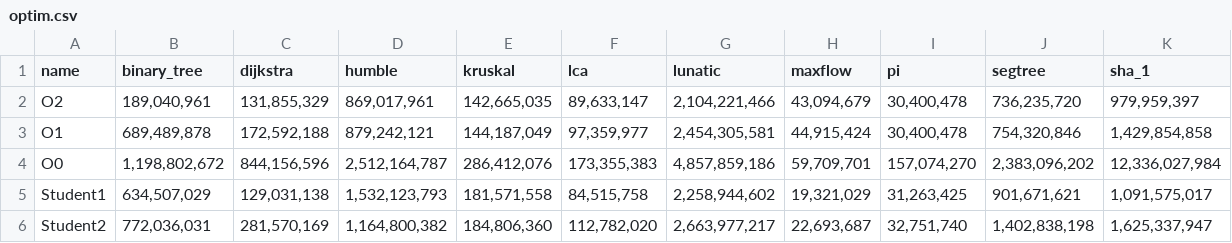
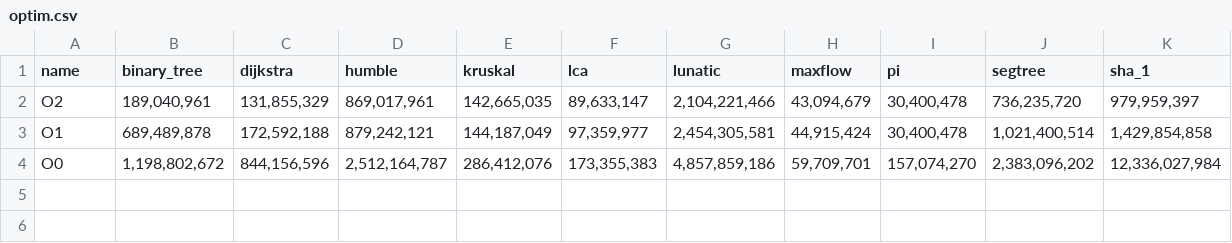
Before and after one commit to fstqwq/Ornn, a CSV file: optim.csv, drawn as a sheet.

```diff
--- a/optim.csv
+++ b/optim.csv
@@ -2,5 +2,3 @@ name,binary_tree,dijkstra,humble,kruskal,lca,lunatic,maxflow,pi,segtree,sha_1
 O2,"189,040,961","131,855,329","869,017,961","142,665,035","89,633,147","2,104,221,466","43,094,679","30,400,478","736,235,720","979,959,397"
-O1,"689,489,878","172,592,188","879,242,121","144,187,049","97,359,977","2,454,305,581","44,915,424","30,400,478","754,320,846","1,429,854,858"
+O1,"689,489,878","172,592,188","879,242,121","144,187,049","97,359,977","2,454,305,581","44,915,424","30,400,478","1,021,400,514","1,429,854,858"
 O0,"1,198,802,672","844,156,596","2,512,164,787","286,412,076","173,355,383","4,857,859,186","59,709,701","157,074,270","2,383,096,202","12,336,027,984"
-Student1,"634,507,029","129,031,138","1,532,123,793","181,571,558","84,515,758","2,258,944,602","19,321,029","31,263,425","901,671,621","1,091,575,017"
-Student2,"772,036,031","281,570,169","1,164,800,382","184,806,360","112,782,020","2,663,977,217","22,693,687","32,751,740","1,402,838,198","1,625,337,947"
```
Also changed, not shown: 18 other files.
